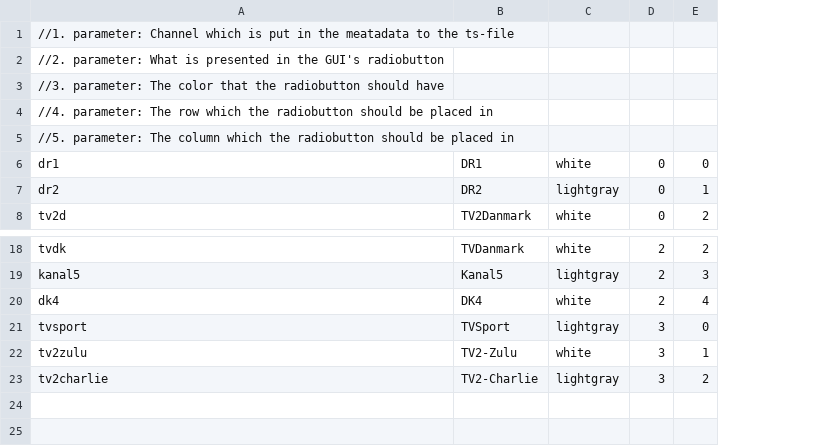
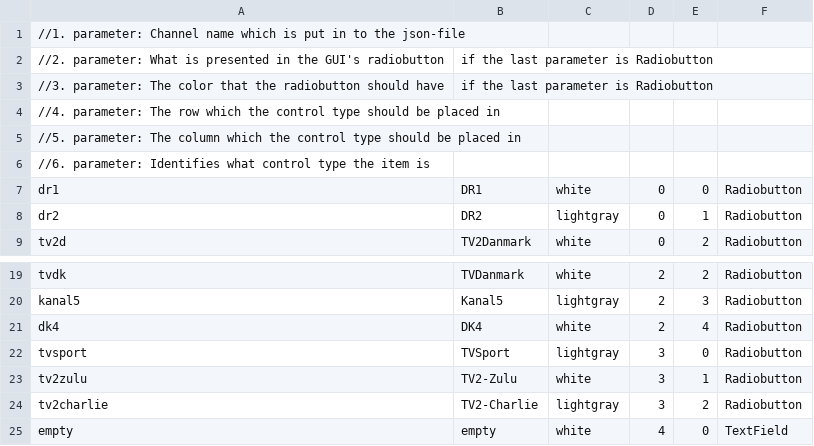
Before and after one commit to kb-dk/digivid-processor, a CSV file: src/main/config/channels.csv, drawn as a sheet; only a part is shown, gaps mark what is left out; addresses are those after the commit; the diff names each change by its address in the sheet, - before the commit and + after, or states it on an @@ line.

Commit message:
The manufacturer, model and serial number in the video file detail section has to be filled out, before the video file can be processed The channel.csv file now has a parameter that tells which GUI control type the item is

```diff
--- a/src/main/config/channels.csv
+++ b/src/main/config/channels.csv
+column F, rows 7-9: all Radiobutton; rows 19-24: all Radiobutton
-A1: …parameter: Channel which is put in the meatadata to the ts-file
+A1: …parameter: Channel name which is put in to the json-file
-B2:B3: (empty)
+B2:B3: if the last parameter is Radiobutton
-A4: …which the radiobutton should be…
+A4: …which the control type should be…
-A5: …which the radiobutton should be…
+A5: …which the control type should be…
+row 6: //6. parameter: Identifies what control type the item is
+row 25: empty | empty | white | 4 | 0 | TextField
```
Also changed, not shown: 4 other files.
